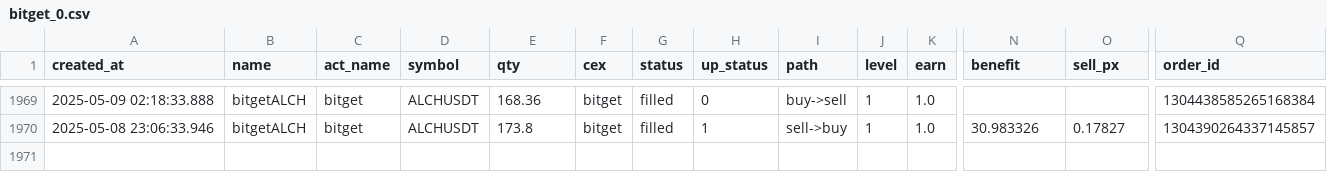
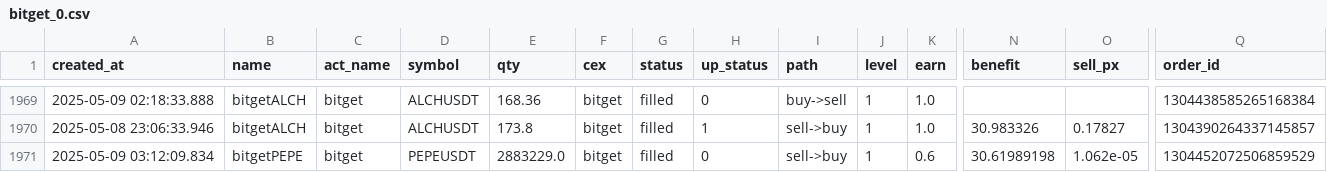
Before and after one commit to txnj/data, a CSV file: bitget_0.csv, drawn as a sheet; only a part is shown, gaps mark what is left out; rows hold the shown columns only; the diff names each change by its address in the sheet, - before the commit and + after, or states it on an @@ line.

Commit message:
auto-sync

```diff
--- a/bitget_0.csv
+++ b/bitget_0.csv
+row 1971: 2025-05-09 03:12:09.834 | bitgetPEPE | bitget | PEPEUSDT | 2883229.0 | bitget | filled | 0 | sell->buy | 1 | 0.6 | 30.61989198 | 1.062e-05 | 1304452072506859529
```
